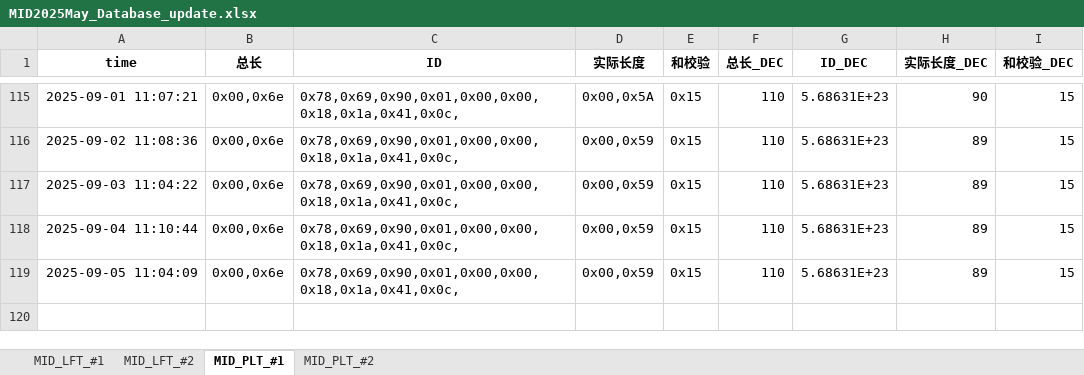
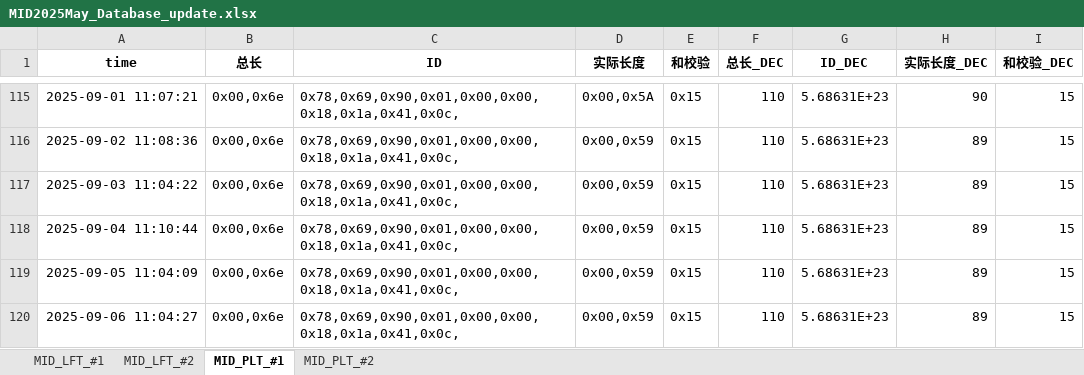
Before and after one commit to weichencsu/millwear_demoapp, an Excel workbook: MID2025May_Database_update.xlsx, sheet MID_PLT_#1, drawn as a sheet; only a part is shown, gaps mark what is left out; values as stored, in another font and other column widths than the file's, no borders; the diff names each change by its address in the sheet, - before the commit and + after, or states it on an @@ line.

```diff
--- a/MID2025May_Database_update.xlsx (sheet MID_PLT_#1)
+++ b/MID2025May_Database_update.xlsx (sheet MID_PLT_#1)
+row 120: 2025-09-06 11:04:27 | 0x00,0x6e | 0x78,0x69,0x90,0x01,0x00,0x00,0x18,0x1a,0x41,0x0c, | 0x00,0x59 | 0x15 | 110 | 5.68631E+23 | 89 | 15
```
Also changed, not shown: sheet MID_PLT_#2, sheet MID_LFT_#1, sheet MID_LFT_#2.
